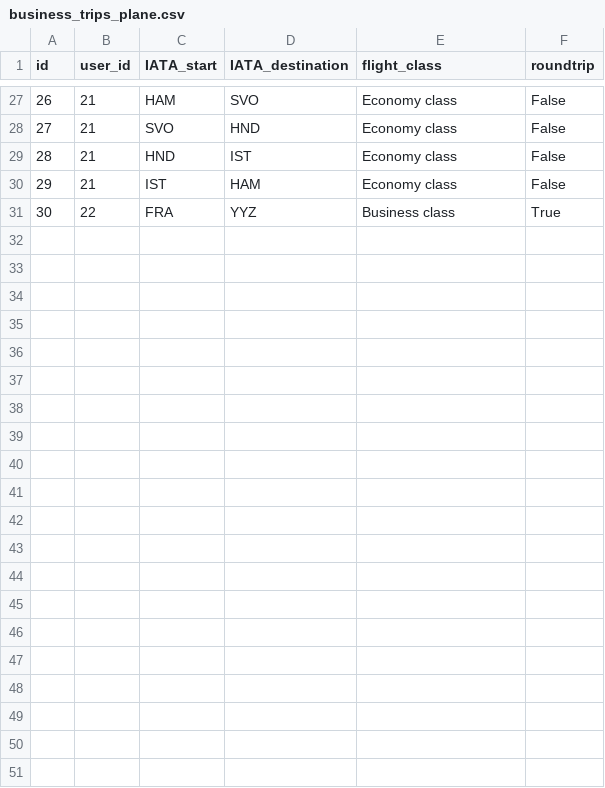
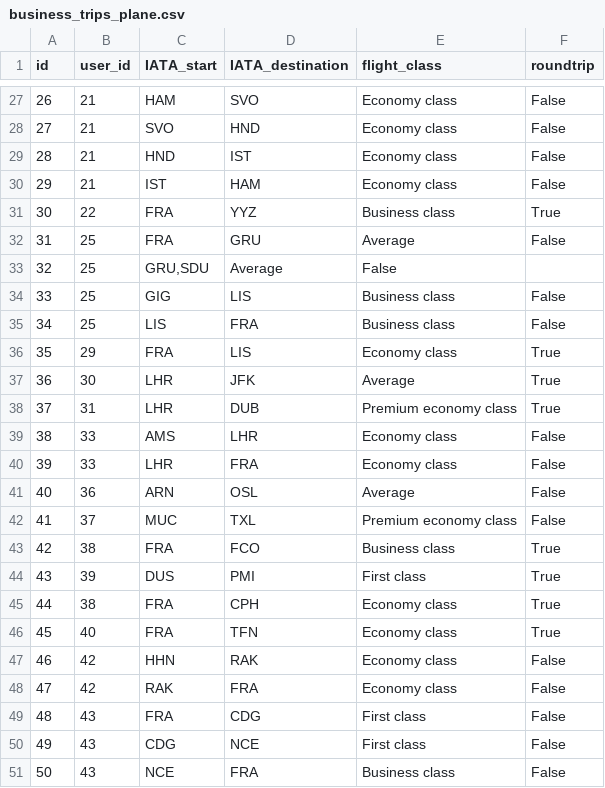
Before and after one commit to pledge4future/co2calculator, a CSV file: data/test_data_users/business_trips_plane.csv, drawn as a sheet; only a part is shown, gaps mark what is left out.

Commit message:
added more flights

```diff
--- a/data/test_data_users/business_trips_plane.csv
+++ b/data/test_data_users/business_trips_plane.csv
@@ -31 +31,21 @@ id;user_id;IATA_start;IATA_destination;flight_class;roundtrip
 30;22;FRA;YYZ;Business class;True
+31;25;FRA;GRU;Average;False
+32;25;GRU,SDU;Average;False
+33;25;GIG;LIS;Business class;False
+34;25;LIS;FRA;Business class;False
+35;29;FRA;LIS;Economy class;True
+36;30;LHR;JFK;Average;True
+37;31;LHR;DUB;Premium economy class;True
+38;33;AMS;LHR;Economy class;False
+39;33;LHR;FRA;Economy class;False
+40;36;ARN;OSL;Average;False
+41;37;MUC;TXL;Premium economy class;False
+42;38;FRA;FCO;Business class;True
+43;39;DUS;PMI;First class;True
+44;38;FRA;CPH;Economy class;True
+45;40;FRA;TFN;Economy class;True
+46;42;HHN;RAK;Economy class;False
+47;42;RAK;FRA;Economy class;False
+48;43;FRA;CDG;First class;False
+49;43;CDG;NCE;First class;False
+50;43;NCE;FRA;Business class;False
```
